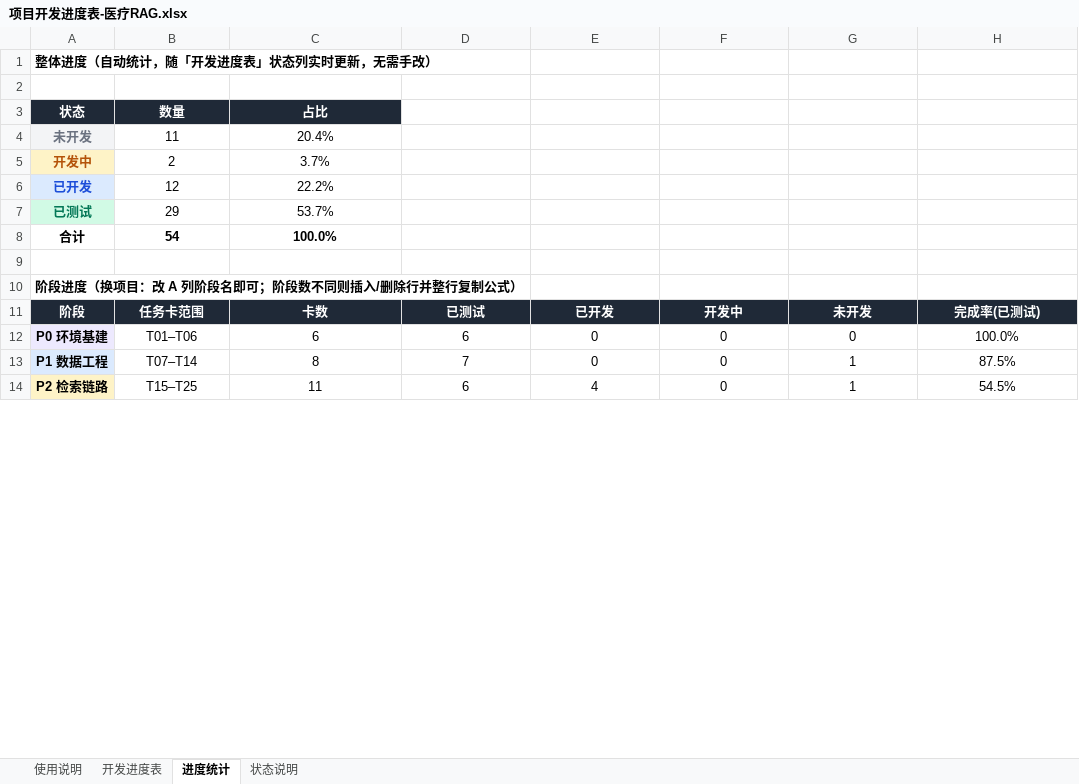
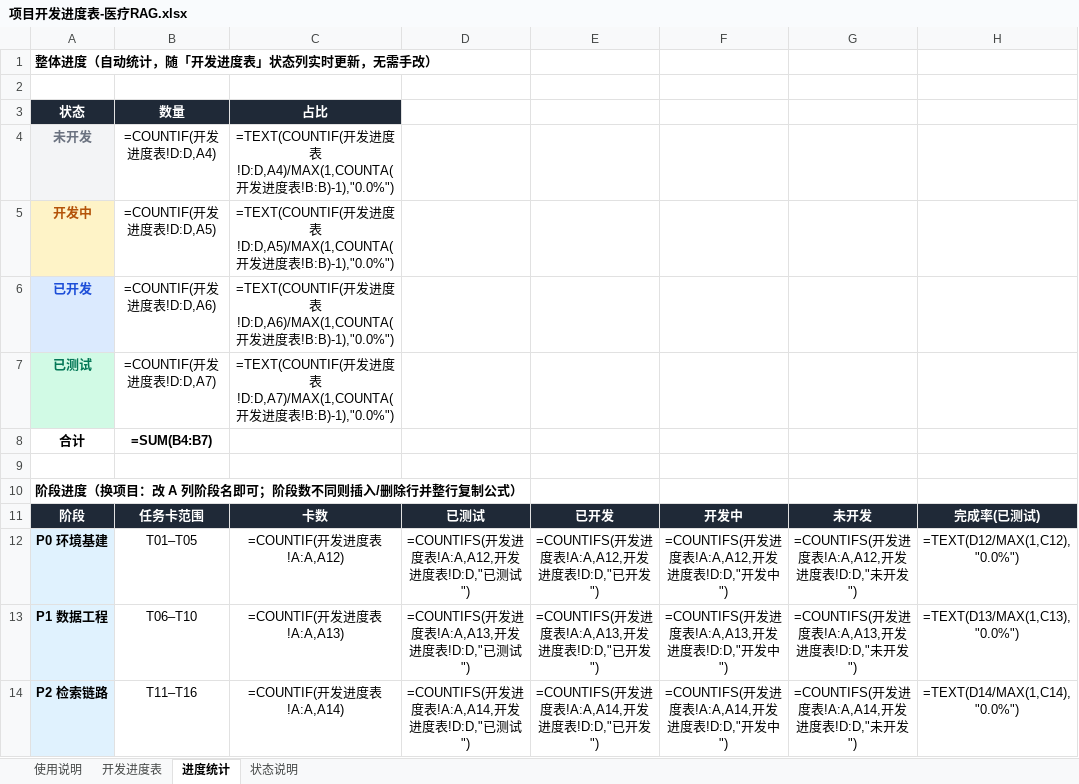
Before and after one commit to KHZLS1/Medical--RAG, an Excel workbook: 项目开发进度表-医疗RAG.xlsx, sheet 进度统计, drawn as a sheet; only a part is shown; values as stored, in another font and other column widths than the file's, no borders; formulas without a stored value are shown as written; the diff covers the shown part only; the diff names each change by its address in the sheet, - before the commit and + after, or states it on an @@ line.

```diff
--- a/项目开发进度表-医疗RAG.xlsx (sheet 进度统计)
+++ b/项目开发进度表-医疗RAG.xlsx (sheet 进度统计)
-B4: 11
+B4: =COUNTIF(开发进度表!D:D,A4)
-C4: 20.4%
+C4: =TEXT(COUNTIF(开发进度表!D:D,A4)/MAX(1,COUNTA(开发进度表!B:B)-1),"0.0%")
-B5: 2
+B5: =COUNTIF(开发进度表!D:D,A5)
-C5: 3.7%
+C5: =TEXT(COUNTIF(开发进度表!D:D,A5)/MAX(1,COUNTA(开发进度表!B:B)-1),"0.0%")
-B6: 12
+B6: =COUNTIF(开发进度表!D:D,A6)
-C6: 22.2%
+C6: =TEXT(COUNTIF(开发进度表!D:D,A6)/MAX(1,COUNTA(开发进度表!B:B)-1),"0.0%")
-B7: 29
+B7: =COUNTIF(开发进度表!D:D,A7)
-C7: 53.7%
+C7: =TEXT(COUNTIF(开发进度表!D:D,A7)/MAX(1,COUNTA(开发进度表!B:B)-1),"0.0%")
-B8: 54
+B8: =SUM(B4:B7)
-C8: 100.0%
+C8: (empty)
-B12: T01–T06
+B12: T01–T05
-C12: 6
+C12: =COUNTIF(开发进度表!A:A,A12)
-D12: 6
+D12: =COUNTIFS(开发进度表!A:A,A12,开发进度表!D:D,"已测试")
-E12: 0
+E12: =COUNTIFS(开发进度表!A:A,A12,开发进度表!D:D,"已开发")
-F12: 0
+F12: =COUNTIFS(开发进度表!A:A,A12,开发进度表!D:D,"开发中")
-G12: 0
+G12: =COUNTIFS(开发进度表!A:A,A12,开发进度表!D:D,"未开发")
-H12: 100.0%
+H12: =TEXT(D12/MAX(1,C12),"0.0%")
-B13: T07–T14
+B13: T06–T10
-C13: 8
+C13: =COUNTIF(开发进度表!A:A,A13)
-D13: 7
+D13: =COUNTIFS(开发进度表!A:A,A13,开发进度表!D:D,"已测试")
-E13: 0
+E13: =COUNTIFS(开发进度表!A:A,A13,开发进度表!D:D,"已开发")
-F13: 0
+F13: =COUNTIFS(开发进度表!A:A,A13,开发进度表!D:D,"开发中")
-G13: 1
+G13: =COUNTIFS(开发进度表!A:A,A13,开发进度表!D:D,"未开发")
-H13: 87.5%
+H13: =TEXT(D13/MAX(1,C13),"0.0%")
-A14 fill: #FEF3C7
+A14 fill: #E0F2FE
-B14: T15–T25
+B14: T11–T16
-C14: 11
+C14: =COUNTIF(开发进度表!A:A,A14)
-D14: 6
+D14: =COUNTIFS(开发进度表!A:A,A14,开发进度表!D:D,"已测试")
-E14: 4
+E14: =COUNTIFS(开发进度表!A:A,A14,开发进度表!D:D,"已开发")
-F14: 0
+F14: =COUNTIFS(开发进度表!A:A,A14,开发进度表!D:D,"开发中")
-G14: 1
+G14: =COUNTIFS(开发进度表!A:A,A14,开发进度表!D:D,"未开发")
-H14: 54.5%
+H14: =TEXT(D14/MAX(1,C14),"0.0%")
```
Also changed, not shown: 6 added rows, 2 removed rows, 7 edited cells and cell formats elsewhere in this sheet, sheet 开发进度表, sheet 使用说明, 24 other files.
